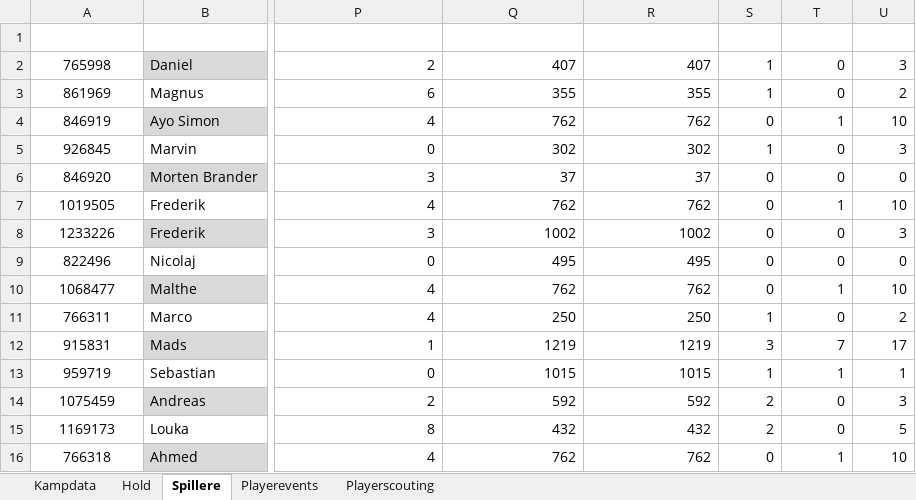
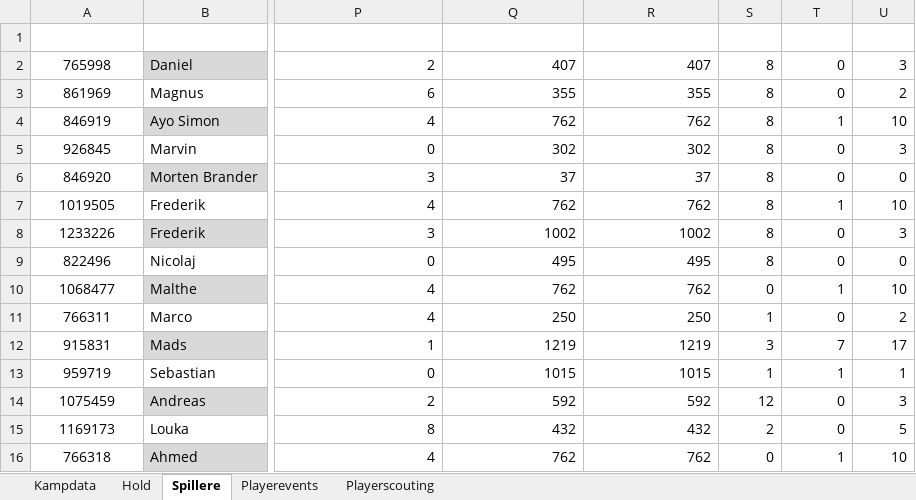
Before and after one commit to kamudinho/HIF-Data, an Excel workbook: HIF-data.xlsx, sheet Spillere, drawn as a sheet; only a part is shown, gaps mark what is left out; values as stored, in another font and other column widths than the file's, no borders; table styles not drawn; the diff names each change by its address in the sheet, - before the commit and + after, or states it on an @@ line.

Commit message:
Add files via upload

```diff
--- a/HIF-data.xlsx (sheet Spillere)
+++ b/HIF-data.xlsx (sheet Spillere)
-S2:S3 (GOALS): 1
+S2:S3 (GOALS): 8
-S4 (GOALS): 0
+S4 (GOALS): 8
-S5 (GOALS): 1
+S5 (GOALS): 8
-S6:S9 (GOALS): 0
+S6:S9 (GOALS): 8
-S14 (GOALS): 2
+S14 (GOALS): 12
```
